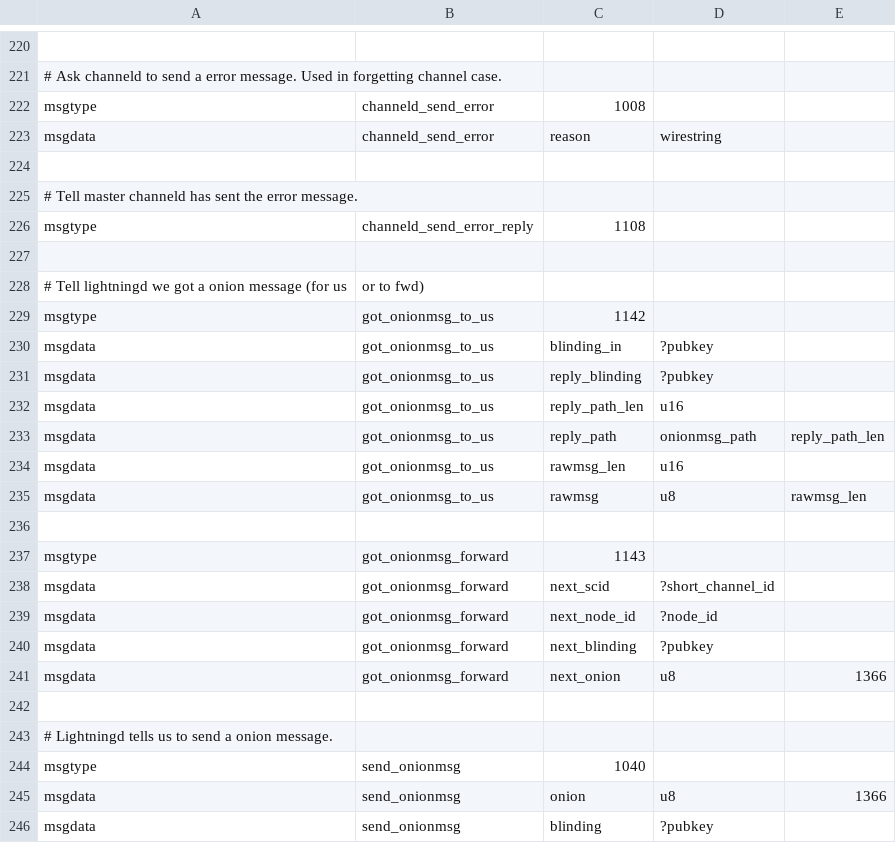
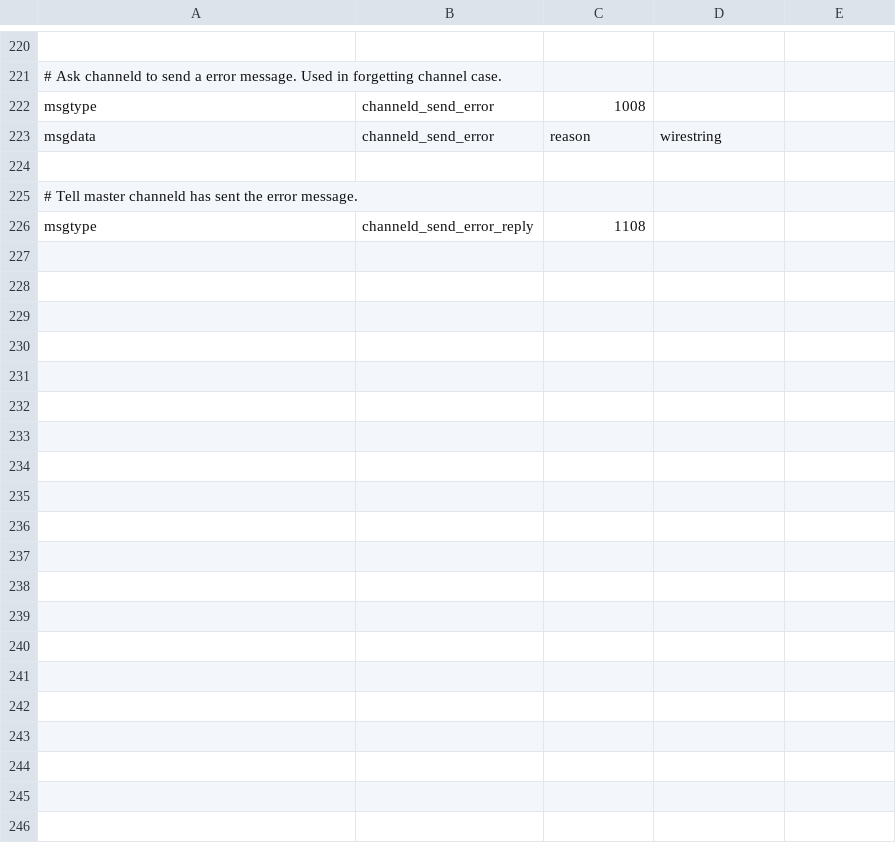
Before and after one commit to ElementsProject/lightning, a CSV file: channeld/channeld_wire.csv, drawn as a sheet; only a part is shown, gaps mark what is left out.

```diff
--- a/channeld/channeld_wire.csv
+++ b/channeld/channeld_wire.csv
@@ -226,21 +226 @@ msgdata,channeld_send_error,reason,wirestring,
 msgtype,channeld_send_error_reply,1108
-
-# Tell lightningd we got a onion message (for us, or to fwd)
-msgtype,got_onionmsg_to_us,1142
-msgdata,got_onionmsg_to_us,blinding_in,?pubkey,
-msgdata,got_onionmsg_to_us,reply_blinding,?pubkey,
-msgdata,got_onionmsg_to_us,reply_path_len,u16,
-msgdata,got_onionmsg_to_us,reply_path,onionmsg_path,reply_path_len
-msgdata,got_onionmsg_to_us,rawmsg_len,u16,
-msgdata,got_onionmsg_to_us,rawmsg,u8,rawmsg_len
-
-msgtype,got_onionmsg_forward,1143
-msgdata,got_onionmsg_forward,next_scid,?short_channel_id,
-msgdata,got_onionmsg_forward,next_node_id,?node_id,
-msgdata,got_onionmsg_forward,next_blinding,?pubkey,
-msgdata,got_onionmsg_forward,next_onion,u8,1366
-
-# Lightningd tells us to send a onion message.
-msgtype,send_onionmsg,1040
-msgdata,send_onionmsg,onion,u8,1366
-msgdata,send_onionmsg,blinding,?pubkey,
```
Also changed, not shown: gossipd/gossipd_wire.csv, 14 other files.
